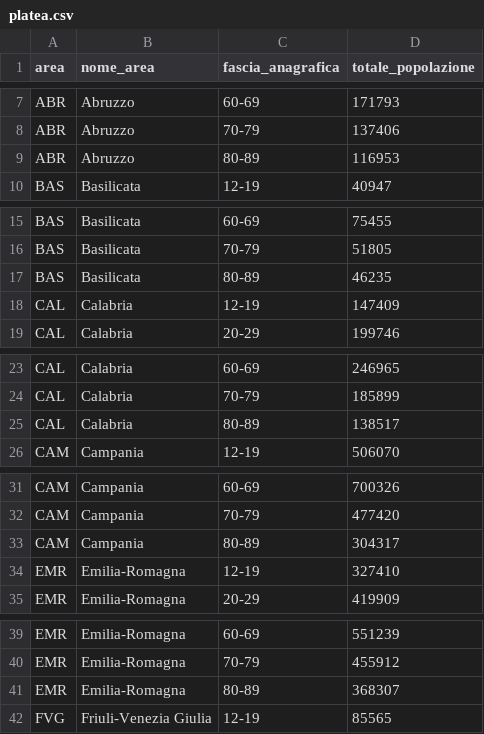
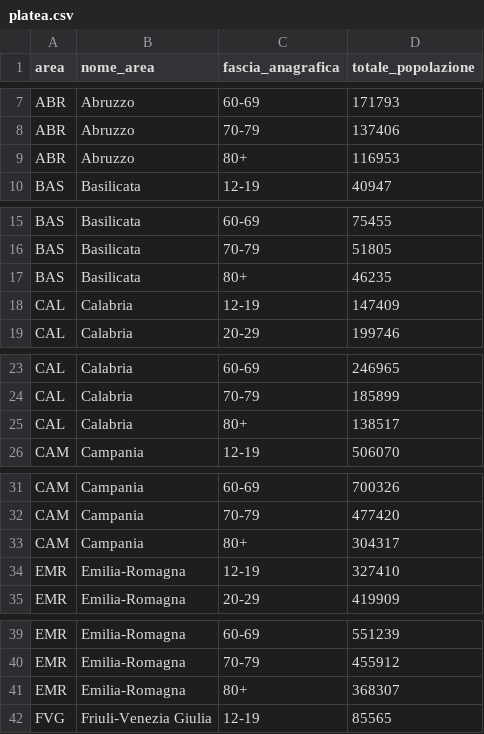
Before and after one commit to L1nk3N/dati-covid, a CSV file: dati/platea.csv, drawn as a sheet; only a part is shown, gaps mark what is left out; the diff covers the shown part only.

Commit message:
Change Platea value

```diff
--- a/dati/platea.csv
+++ b/dati/platea.csv
@@ -8,3 +8,3 @@ ABR,Abruzzo,60-69,171793
 ABR,Abruzzo,70-79,137406
-ABR,Abruzzo,80-89,116953
+ABR,Abruzzo,80+,116953
 BAS,Basilicata,12-19,40947
@@ -16,3 +16,3 @@ BAS,Basilicata,60-69,75455
 BAS,Basilicata,70-79,51805
-BAS,Basilicata,80-89,46235
+BAS,Basilicata,80+,46235
 CAL,Calabria,12-19,147409
@@ -24,3 +24,3 @@ CAL,Calabria,60-69,246965
 CAL,Calabria,70-79,185899
-CAL,Calabria,80-89,138517
+CAL,Calabria,80+,138517
 CAM,Campania,12-19,506070
@@ -32,3 +32,3 @@ CAM,Campania,60-69,700326
 CAM,Campania,70-79,477420
-CAM,Campania,80-89,304317
+CAM,Campania,80+,304317
 EMR,Emilia-Romagna,12-19,327410
@@ -40,3 +40,3 @@ EMR,Emilia-Romagna,60-69,551239
 EMR,Emilia-Romagna,70-79,455912
-EMR,Emilia-Romagna,80-89,368307
+EMR,Emilia-Romagna,80+,368307
 FVG,Friuli-Venezia Giulia,12-19,85565
```
Also changed, not shown: 16 edited cells elsewhere in this file, 2 other files.
